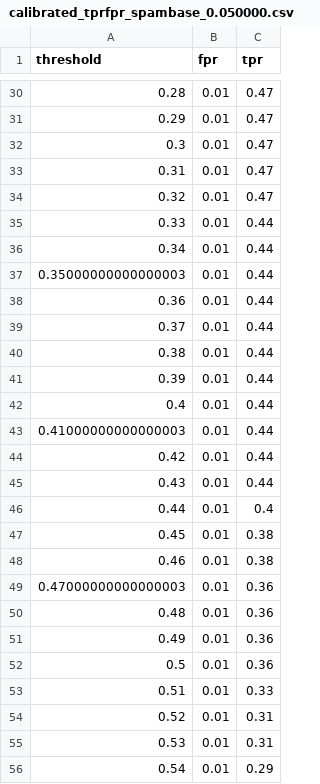
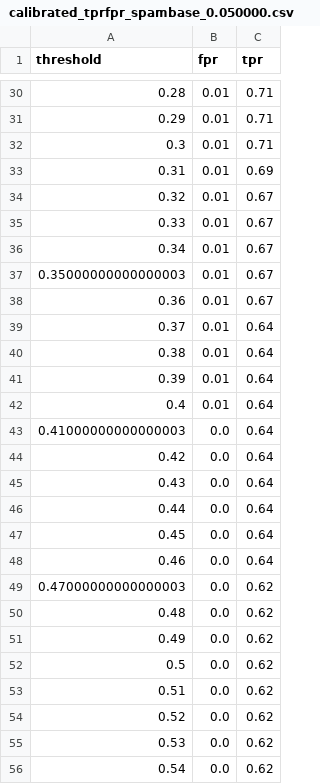
Before and after one commit to Waqar351/SMM_Journal_Paper, a CSV file: trainedArtifacts/spambase/1/0.050000/calibrated_tprfpr_spambase_0.050000.csv, drawn as a sheet; only a part is shown, gaps mark what is left out; the diff covers the shown part only.

```diff
--- a/trainedArtifacts/spambase/1/0.050000/calibrated_tprfpr_spambase_0.050000.csv
+++ b/trainedArtifacts/spambase/1/0.050000/calibrated_tprfpr_spambase_0.050000.csv
@@ -30,27 +30,27 @@ threshold,fpr,tpr
-0.28,0.01,0.47
-0.29,0.01,0.47
-0.3,0.01,0.47
-0.31,0.01,0.47
-0.32,0.01,0.47
-0.33,0.01,0.44
-0.34,0.01,0.44
-0.35000000000000003,0.01,0.44
-0.36,0.01,0.44
-0.37,0.01,0.44
-0.38,0.01,0.44
-0.39,0.01,0.44
-0.4,0.01,0.44
-0.41000000000000003,0.01,0.44
-0.42,0.01,0.44
-0.43,0.01,0.44
-0.44,0.01,0.4
-0.45,0.01,0.38
-0.46,0.01,0.38
-0.47000000000000003,0.01,0.36
-0.48,0.01,0.36
-0.49,0.01,0.36
-0.5,0.01,0.36
-0.51,0.01,0.33
-0.52,0.01,0.31
-0.53,0.01,0.31
-0.54,0.01,0.29
+0.28,0.01,0.71
+0.29,0.01,0.71
+0.3,0.01,0.71
+0.31,0.01,0.69
+0.32,0.01,0.67
+0.33,0.01,0.67
+0.34,0.01,0.67
+0.35000000000000003,0.01,0.67
+0.36,0.01,0.67
+0.37,0.01,0.64
+0.38,0.01,0.64
+0.39,0.01,0.64
+0.4,0.01,0.64
+0.41000000000000003,0.0,0.64
+0.42,0.0,0.64
+0.43,0.0,0.64
+0.44,0.0,0.64
+0.45,0.0,0.64
+0.46,0.0,0.64
+0.47000000000000003,0.0,0.62
+0.48,0.0,0.62
+0.49,0.0,0.62
+0.5,0.0,0.62
+0.51,0.0,0.62
+0.52,0.0,0.62
+0.53,0.0,0.62
+0.54,0.0,0.62
```
Also changed, not shown: 101 edited cells elsewhere in this file, trainedArtifacts/spambase/1/0.050000/calibrated_scores_training_spambase_0.050000.csv, trainedArtifacts/spambase/1/0.050000/scores_training_spambase_0.050000.csv, 22 other files.
